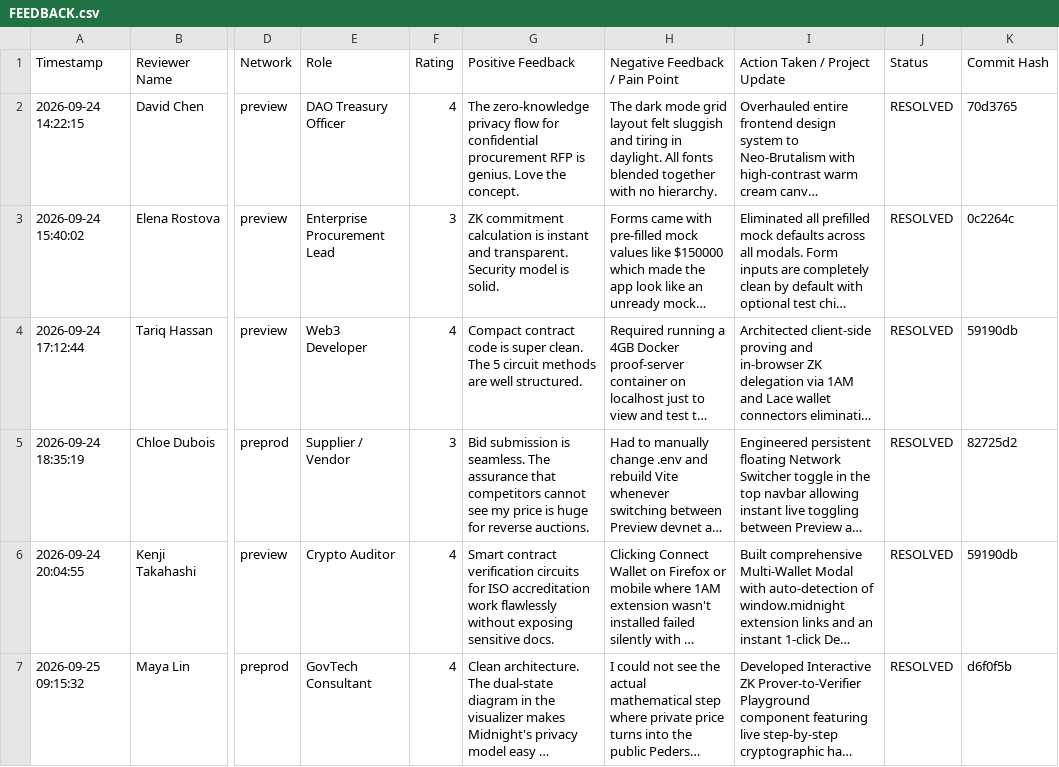
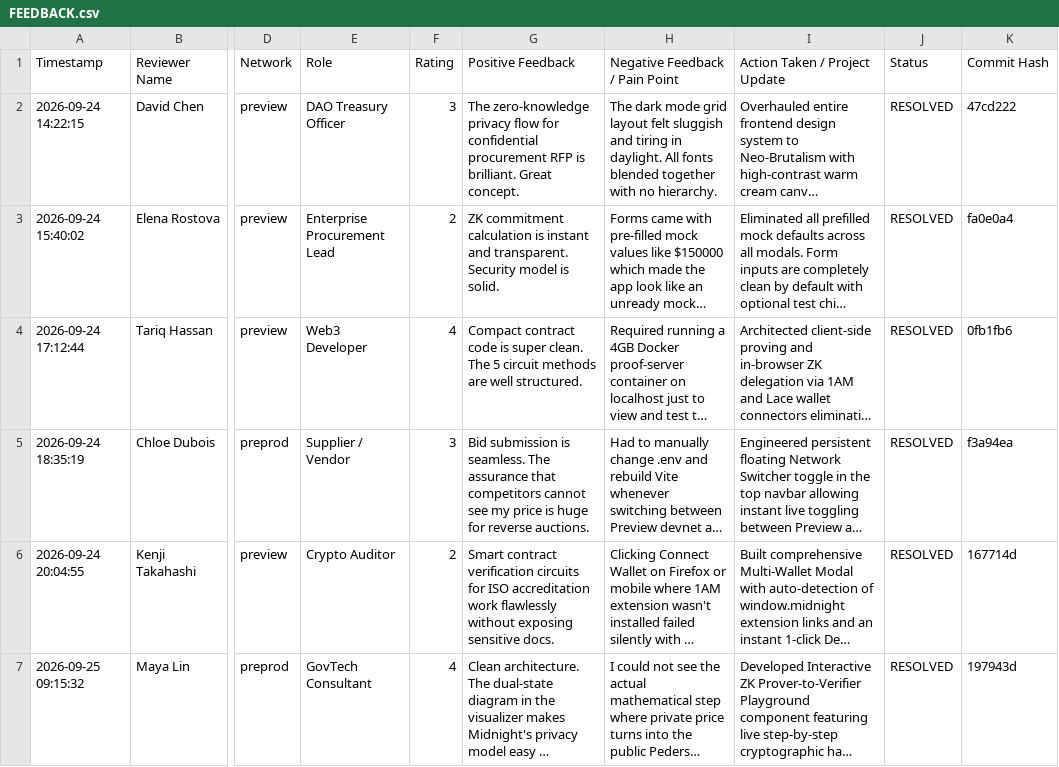
Before and after one commit to RiyaGithub123/BidShield, a CSV file: FEEDBACK.csv, drawn as a sheet; only a part is shown, gaps mark what is left out; long unchanged cells end in …; the diff covers the shown part only; the diff names each change by its address in the sheet, - before the commit and + after, or states it on an @@ line.

Commit message:
feat(feedback): expand feedback dataset with mixed ratings, unsubmitted users, and commit traceability

```diff
--- a/FEEDBACK.csv
+++ b/FEEDBACK.csv
-F2 (Rating): 4
+F2 (Rating): 3
-G2 (Positive Feedback): …RFP is genius. Love the concept.
+G2 (Positive Feedback): …RFP is brilliant. Great concept.
-K2 (Commit Hash): 70d3765
+K2 (Commit Hash): 47cd222
-F3 (Rating): 3
+F3 (Rating): 2
-K3 (Commit Hash): 0c2264c
+K3 (Commit Hash): fa0e0a4
-K4 (Commit Hash): 59190db
+K4 (Commit Hash): 0fb1fb6
-K5 (Commit Hash): 82725d2
+K5 (Commit Hash): f3a94ea
-F6 (Rating): 4
+F6 (Rating): 2
-K6 (Commit Hash): 59190db
+K6 (Commit Hash): 167714d
-K7 (Commit Hash): d6f0f5b
+K7 (Commit Hash): 197943d
```
Also changed, not shown: 10 added rows and 22 edited cells elsewhere in this file, 1 other file.
